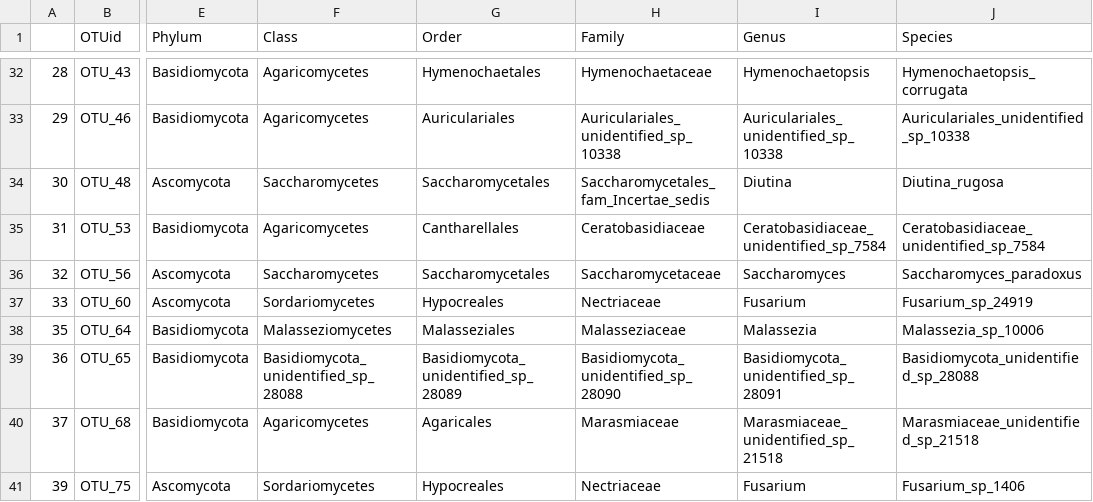
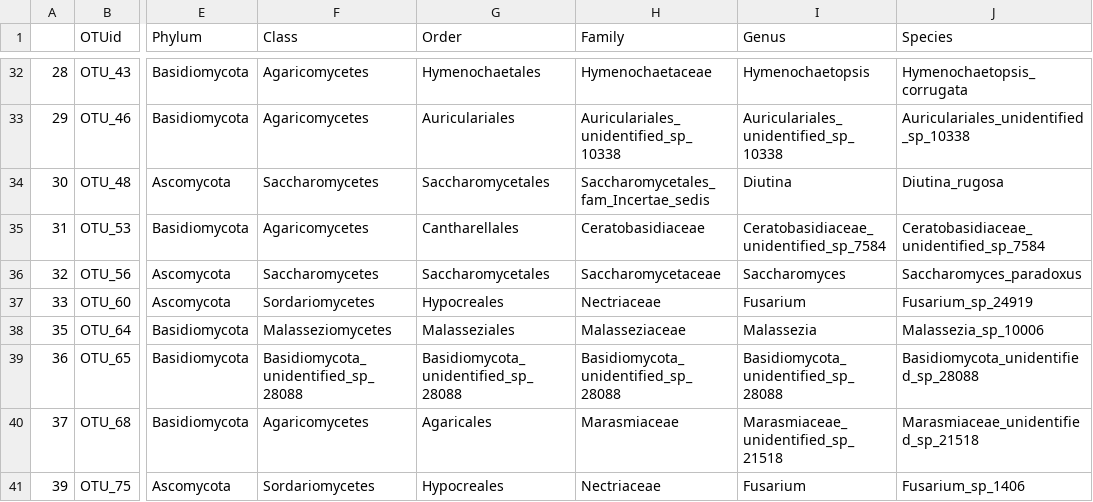
Before and after one commit to ShadeLab/Bean_seed_variability_Bintarti_2021, a CSV file: ITS/ITSolddata/sort.df.Occ.plant.tax.its.csv (was ITS/ITSediteddata/sort.df.Occ.plant.tax.its.csv), drawn as a sheet; only a part is shown, gaps mark what is left out; the diff names each change by its address in the sheet, - before the commit and + after, or states it on an @@ line.

```diff
--- a/ITS/ITSediteddata/sort.df.Occ.plant.tax.its.csv
+++ b/ITS/ITSolddata/sort.df.Occ.plant.tax.its.csv
-G39 (Order): Basidiomycota_unidentified_sp_28089
+G39 (Order): Basidiomycota_unidentified_sp_28088
-H39 (Family): Basidiomycota_unidentified_sp_28090
+H39 (Family): Basidiomycota_unidentified_sp_28088
-I39 (Genus): Basidiomycota_unidentified_sp_28091
+I39 (Genus): Basidiomycota_unidentified_sp_28088
```
Also changed, not shown: 27 other files.
